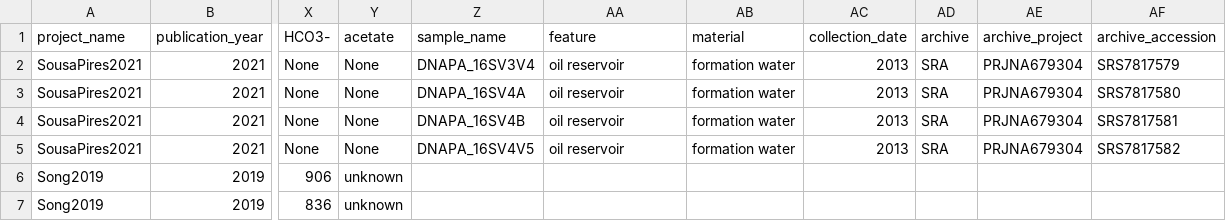
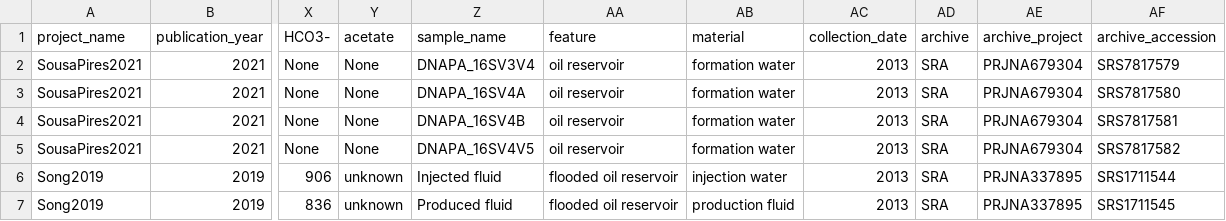
Before and after one commit to agni-bioinformatics-lab/OilMetagenomesDB, a TSV file: common_samples/common_samples.tsv, drawn as a sheet; only a part is shown, gaps mark what is left out; the diff names each change by its address in the sheet, - before the commit and + after, or states it on an @@ line.

Commit message:
Update common_samples.tsv

```diff
--- a/common_samples/common_samples.tsv
+++ b/common_samples/common_samples.tsv
-Z6 (sample_name): (empty)
+Z6 (sample_name): Injected fluid
-AA6:AA7 (feature): (empty)
+AA6:AA7 (feature): flooded oil reservoir
-AB6 (material): (empty)
+AB6 (material): injection water
-AC6:AC7 (collection_date): (empty)
+AC6:AC7 (collection_date): 2013
-AD6:AD7 (archive): (empty)
+AD6:AD7 (archive): SRA
-AE6:AE7 (archive_project): (empty)
+AE6:AE7 (archive_project): PRJNA337895
-AF6 (archive_accession): (empty)
+AF6 (archive_accession): SRS1711544
-Z7 (sample_name): (empty)
+Z7 (sample_name): Produced fluid
-AB7 (material): (empty)
+AB7 (material): production fluid
-AF7 (archive_accession): (empty)
+AF7 (archive_accession): SRS1711545
```
